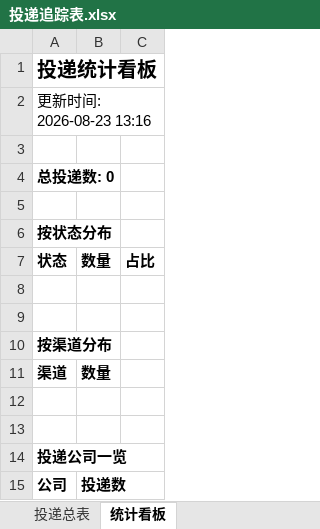
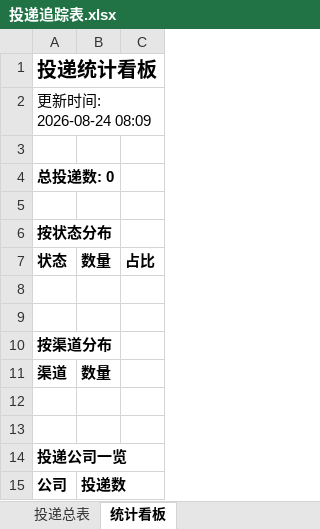
Before and after one commit to es4625/wenke-radar, an Excel workbook: reports/投递追踪表.xlsx, sheet 统计看板, drawn as a sheet; values as stored, in another font and other column widths than the file's, no borders; the diff names each change by its address in the sheet, - before the commit and + after, or states it on an @@ line.

```diff
--- a/reports/投递追踪表.xlsx (sheet 统计看板)
+++ b/reports/投递追踪表.xlsx (sheet 统计看板)
-A2: 更新时间: 2026-08-23 13:16
+A2: 更新时间: 2026-08-24 08:09
```
Also changed, not shown: 1 other file.
